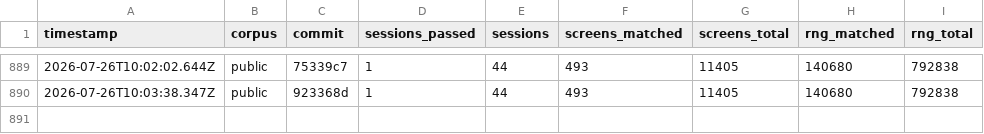
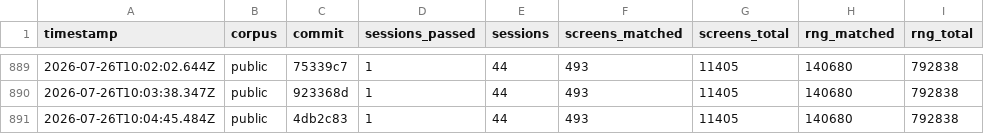
Before and after one commit to rohitgandikota/teleport-contest, a TSV file: docs/plan/score-history.tsv, drawn as a sheet; only a part is shown, gaps mark what is left out.

```diff
--- a/docs/plan/score-history.tsv
+++ b/docs/plan/score-history.tsv
@@ -890 +890,2 @@ timestamp	corpus	commit	sessions_passed	sessions	screens_matched	screens_total	r
 2026-07-26T10:03:38.347Z	public	923368d	1	44	493	11405	140680	792838
+2026-07-26T10:04:45.484Z	public	4db2c83	1	44	493	11405	140680	792838
```
Also changed, not shown: 1 other file.
